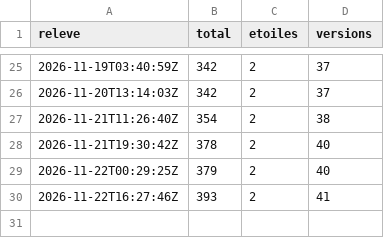
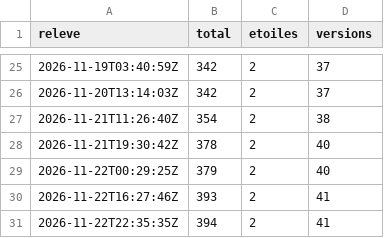
Before and after one commit to samirmedani/rustudio, a CSV file: downloads.csv, drawn as a sheet; only a part is shown, gaps mark what is left out.

```diff
--- a/downloads.csv
+++ b/downloads.csv
@@ -30 +30,2 @@ releve,total,etoiles,versions
 2026-11-22T16:27:46Z,393,2,41
+2026-11-22T22:35:35Z,394,2,41
```
Also changed, not shown: 2 other files.
